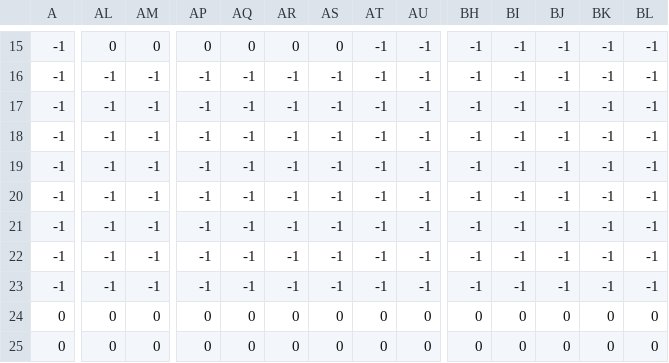
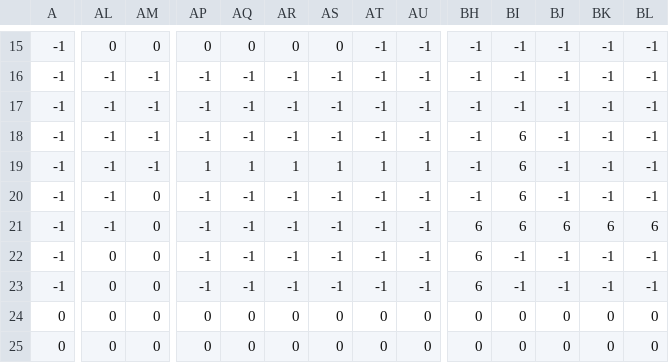
Before and after one commit to Caphura/ErlikGameEngine, a CSV file: assets/level_aabb.csv, drawn as a sheet; only a part is shown, gaps mark what is left out; the diff covers the shown part only; the diff names each change by its address in the sheet, - before the commit and + after, or states it on an @@ line.

```diff
--- a/assets/level_aabb.csv
+++ b/assets/level_aabb.csv
-BI18:BI21: -1
+BI18:BI21: 6
-AP19: -1
+AP19: 1
-AQ19: -1
+AQ19: 1
-AR19: -1
+AR19: 1
-AS19: -1
+AS19: 1
-AT19: -1
+AT19: 1
-AU19: -1
+AU19: 1
-AM20:AM23: -1
+AM20:AM23: 0
-BH21:BH23: -1
+BH21:BH23: 6
-BJ21: -1
+BJ21: 6
-BK21: -1
+BK21: 6
-BL21: -1
+BL21: 6
-AL22:AL23: -1
+AL22:AL23: 0
```
Also changed, not shown: 18 edited cells elsewhere in this file, assets/level1.csv, 9 other files.
